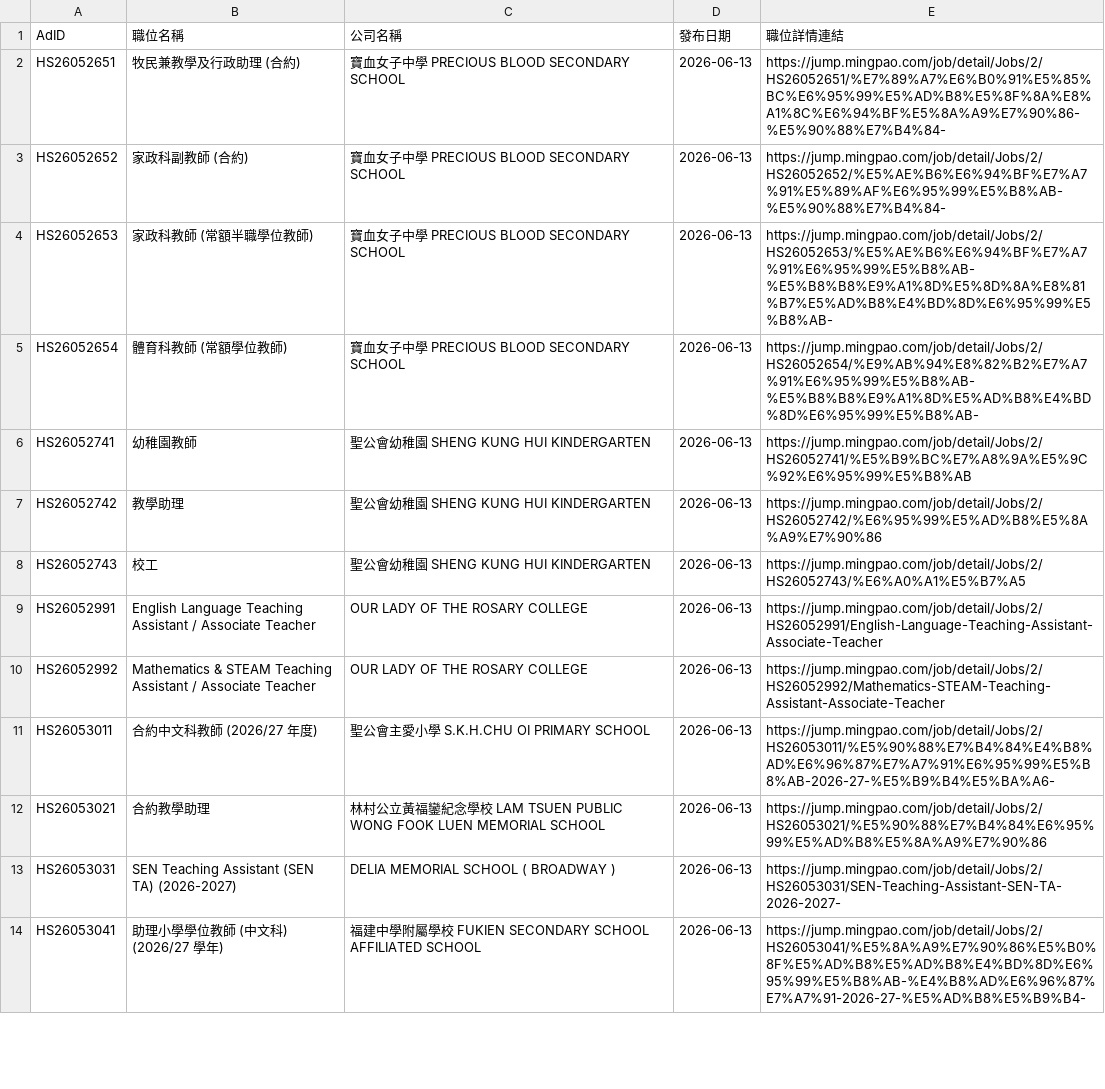
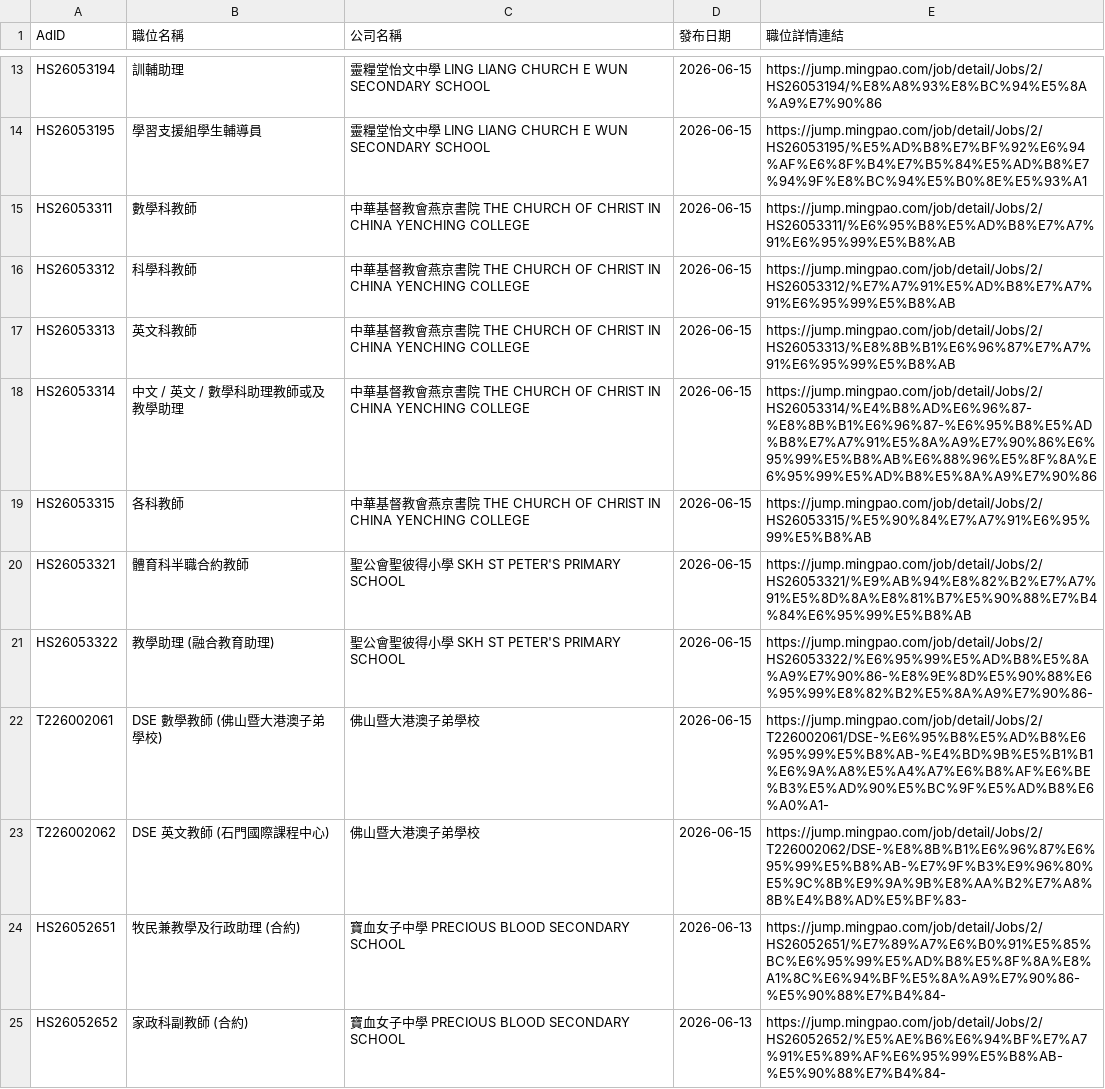
Before and after one commit to hktkk/hktkk.github.io, a CSV file: job/all_jobs.csv, drawn as a sheet; only a part is shown, gaps mark what is left out; the shorter side is filled out with more unchanged rows; the diff covers the shown part only; the diff names each change by its address in the sheet, - before the commit and + after, or states it on an @@ line.

Commit message:
data: add 22 jobs for 2026-06-15 (total 3733)

```diff
--- a/job/all_jobs.csv
+++ b/job/all_jobs.csv
+row 13: HS26053194 | 訓輔助理 | 靈糧堂怡文中學 LING LIANG CHURCH E WUN SECONDARY SCHOOL | 2026-06-15 | https://jump.mingpao.com/job/detail/Jobs/2/HS26053194/%E8%A8%93%E8%BC%94%E5%8A%A9%E7%90%86
+row 14: HS26053195 | 學習支援組學生輔導員 | 靈糧堂怡文中學 LING LIANG CHURCH E WUN SECONDARY SCHOOL | 2026-06-15 | https://jump.mingpao.com/job/detail/Jobs/2/HS26053195/%E5%AD%B8%E7%BF%92%E6%94%AF%E6%8F%B4%E7%B5%84%E5%AD%B8%E7%94%9F%E8%BC%94%E5%B0%8E%E5%93%A1
+row 15: HS26053311 | 數學科教師 | 中華基督教會燕京書院 THE CHURCH OF CHRIST IN CHINA YENCHING COLLEGE | 2026-06-15 | https://jump.mingpao.com/job/detail/Jobs/2/HS26053311/%E6%95%B8%E5%AD%B8%E7%A7%91%E6%95%99%E5%B8%AB
+row 16: HS26053312 | 科學科教師 | 中華基督教會燕京書院 THE CHURCH OF CHRIST IN CHINA YENCHING COLLEGE | 2026-06-15 | https://jump.mingpao.com/job/detail/Jobs/2/HS26053312/%E7%A7%91%E5%AD%B8%E7%A7%91%E6%95%99%E5%B8%AB
+row 17: HS26053313 | 英文科教師 | 中華基督教會燕京書院 THE CHURCH OF CHRIST IN CHINA YENCHING COLLEGE | 2026-06-15 | https://jump.mingpao.com/job/detail/Jobs/2/HS26053313/%E8%8B%B1%E6%96%87%E7%A7%91%E6%95%99%E5%B8%AB
+row 18: HS26053314 | 中文 / 英文 / 數學科助理教師或及教學助理 | 中華基督教會燕京書院 THE CHURCH OF CHRIST IN CHINA YENCHING COLLEGE | 2026-06-15 | https://jump.mingpao.com/job/detail/Jobs/2/HS26053314/%E4%B8%AD%E6%96%87-%E8%8B%B1%E6%96%87-%E6%95%B8%E5%AD%B8%E7%A7%91%E5%8A%A9%E7%90%86%E6%95%99%E5%B8%AB%E6%88%96%E5%8F%8A%E6%95%99%E5%AD%B8%E5%8A%A9%E7%90%86
+row 19: HS26053315 | 各科教師 | 中華基督教會燕京書院 THE CHURCH OF CHRIST IN CHINA YENCHING COLLEGE | 2026-06-15 | https://jump.mingpao.com/job/detail/Jobs/2/HS26053315/%E5%90%84%E7%A7%91%E6%95%99%E5%B8%AB
+row 20: HS26053321 | 體育科半職合約教師 | 聖公會聖彼得小學 SKH ST PETER'S PRIMARY SCHOOL | 2026-06-15 | https://jump.mingpao.com/job/detail/Jobs/2/HS26053321/%E9%AB%94%E8%82%B2%E7%A7%91%E5%8D%8A%E8%81%B7%E5%90%88%E7%B4%84%E6%95%99%E5%B8%AB
+row 21: HS26053322 | 教學助理 (融合教育助理) | 聖公會聖彼得小學 SKH ST PETER'S PRIMARY SCHOOL | 2026-06-15 | https://jump.mingpao.com/job/detail/Jobs/2/HS26053322/%E6%95%99%E5%AD%B8%E5%8A%A9%E7%90%86-%E8%9E%8D%E5%90%88%E6%95%99%E8%82%B2%E5%8A%A9%E7%90%86-
+row 22: T226002061 | DSE 數學教師 (佛山暨大港澳子弟學校) | 佛山暨大港澳子弟學校 | 2026-06-15 | https://jump.mingpao.com/job/detail/Jobs/2/T226002061/DSE-%E6%95%B8%E5%AD%B8%E6%95%99%E5%B8%AB-%E4%BD%9B%E5%B1%B1%E6%9A%A8%E5%A4%A7%E6%B8%AF%E6%BE%B3%E5%AD%90%E5%BC%9F%E5%AD%B8%E6%A0%A1-
+row 23: T226002062 | DSE 英文教師 (石門國際課程中心) | 佛山暨大港澳子弟學校 | 2026-06-15 | https://jump.mingpao.com/job/detail/Jobs/2/T226002062/DSE-%E8%8B%B1%E6%96%87%E6%95%99%E5%B8%AB-%E7%9F%B3%E9%96%80%E5%9C%8B%E9%9A%9B%E8%AA%B2%E7%A8%8B%E4%B8%AD%E5%BF%83-
```
Also changed, not shown: 11 added rows elsewhere in this file, job/recent_jobs.csv.
